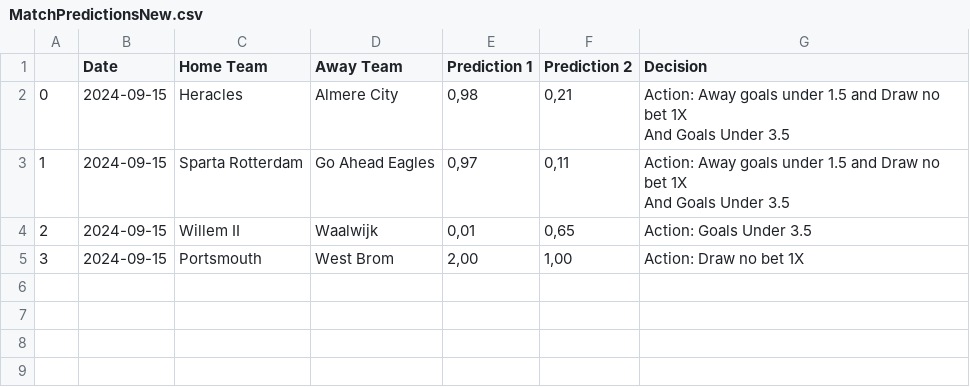
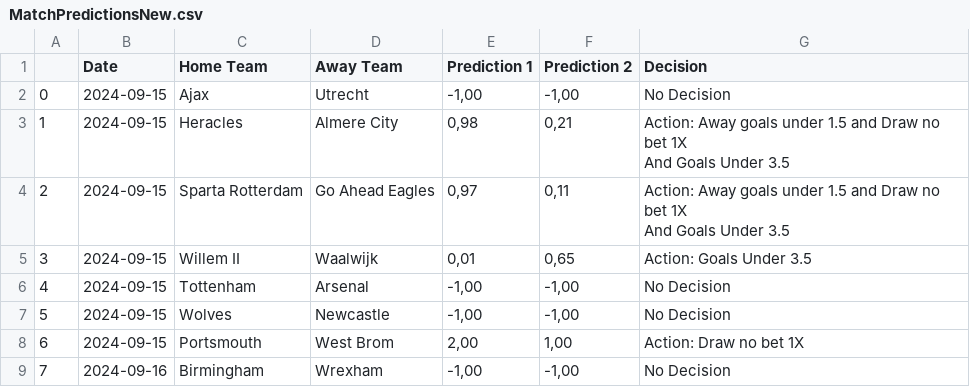
Before and after one commit to serutip/serutip.github.io, a CSV file: MatchPredictionsNew.csv, drawn as a sheet.

Commit message:
Add or update CSV file

```diff
--- a/MatchPredictionsNew.csv
+++ b/MatchPredictionsNew.csv
@@ -1,11 +1,15 @@
 ,Date,Home Team,Away Team,Prediction 1,Prediction 2,Decision
-0,2024-09-15,Heracles,Almere City,"0,98","0,21","Action: Away goals under 1.5 and Draw no bet 1X
- And Goals Under 3.5
-"
-1,2024-09-15,Sparta Rotterdam,Go Ahead Eagles,"0,97","0,11","Action: Away goals under 1.5 and Draw no bet 1X
- And Goals Under 3.5
-"
-2,2024-09-15,Willem II,Waalwijk,"0,01","0,65","Action: Goals Under 3.5
-"
-3,2024-09-15,Portsmouth,West Brom,"2,00","1,00","Action: Draw no bet 1X
-"
+0,2024-09-15,Ajax,Utrecht,"-1,00","-1,00",No Decision
+1,2024-09-15,Heracles,Almere City,"0,98","0,21","Action: Away goals under 1.5 and Draw no bet 1X
+ And Goals Under 3.5
+"
+2,2024-09-15,Sparta Rotterdam,Go Ahead Eagles,"0,97","0,11","Action: Away goals under 1.5 and Draw no bet 1X
+ And Goals Under 3.5
+"
+3,2024-09-15,Willem II,Waalwijk,"0,01","0,65","Action: Goals Under 3.5
+"
+4,2024-09-15,Tottenham,Arsenal,"-1,00","-1,00",No Decision
+5,2024-09-15,Wolves,Newcastle,"-1,00","-1,00",No Decision
+6,2024-09-15,Portsmouth,West Brom,"2,00","1,00","Action: Draw no bet 1X
+"
+7,2024-09-16,Birmingham,Wrexham,"-1,00","-1,00",No Decision
```
